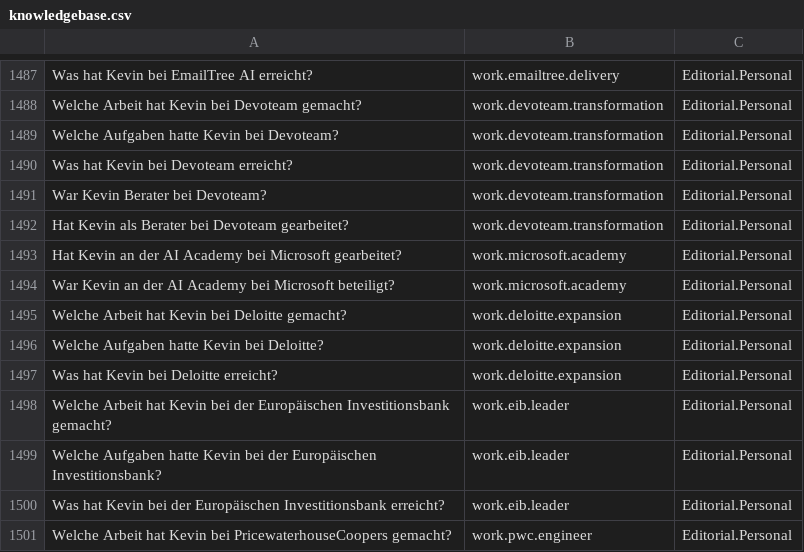
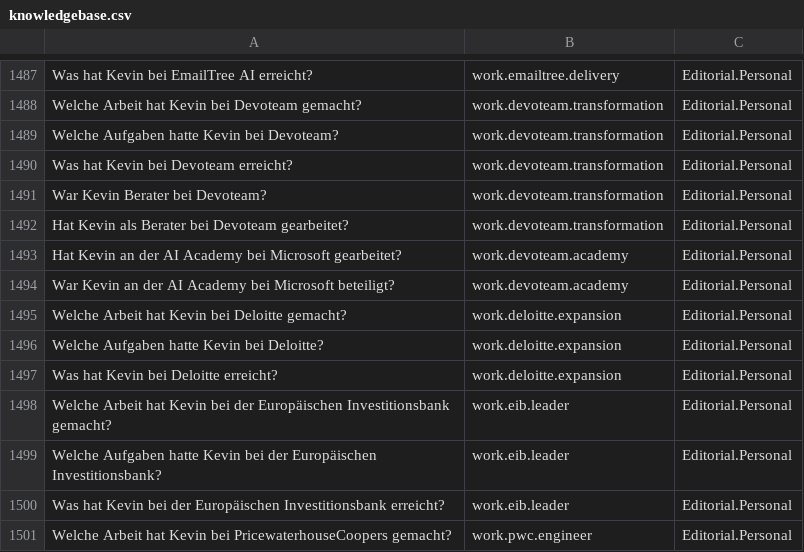
Before and after one commit to typekev/typekev-bot, a CSV file: src/bots/de/knowledgebase.csv, drawn as a sheet; only a part is shown, gaps mark what is left out.

Commit message:
Points work.microsoft.academy to work.devoteam.academy

```diff
--- a/src/bots/de/knowledgebase.csv
+++ b/src/bots/de/knowledgebase.csv
@@ -1492,4 +1492,4 @@ War Kevin Berater bei Devoteam?,work.devoteam.transformation,Editorial.Personal
 Hat Kevin als Berater bei Devoteam gearbeitet?,work.devoteam.transformation,Editorial.Personal
-Hat Kevin an der AI Academy bei Microsoft gearbeitet?,work.microsoft.academy,Editorial.Personal
-War Kevin an der AI Academy bei Microsoft beteiligt?,work.microsoft.academy,Editorial.Personal
+Hat Kevin an der AI Academy bei Microsoft gearbeitet?,work.devoteam.academy,Editorial.Personal
+War Kevin an der AI Academy bei Microsoft beteiligt?,work.devoteam.academy,Editorial.Personal
 Welche Arbeit hat Kevin bei Deloitte gemacht?,work.deloitte.expansion,Editorial.Personal
```
Also changed, not shown: src/bots/en/knowledgebase.csv, src/bots/fr/knowledgebase.csv, 1 other file.
